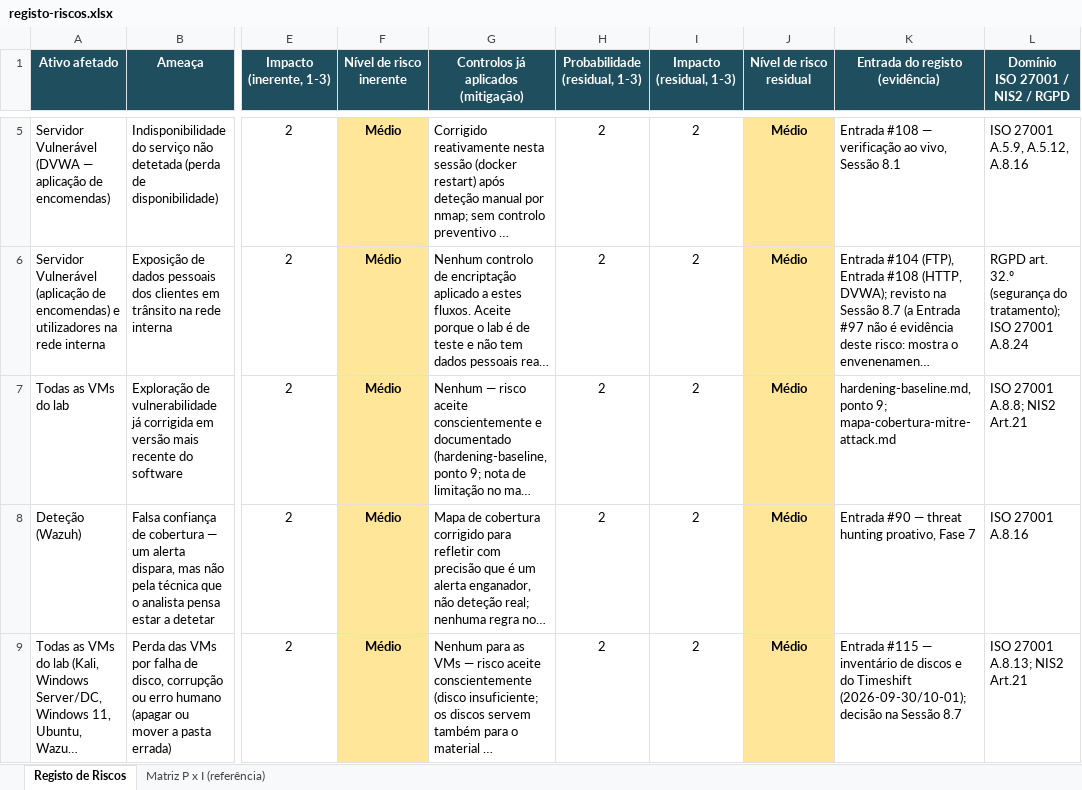
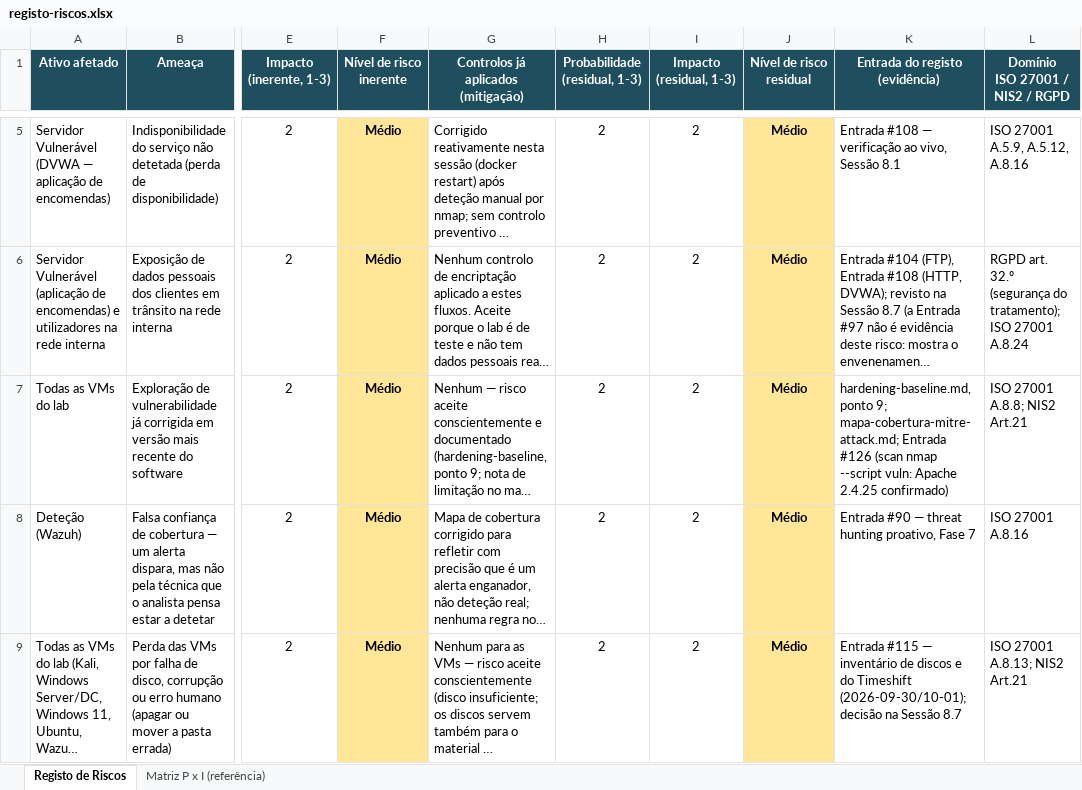
Before and after one commit to pedromiguelraposo70-arch/lab-ciberseguranca, an Excel workbook: registo-riscos.xlsx, sheet Registo de Riscos, drawn as a sheet; only a part is shown, gaps mark what is left out; long unchanged cells end in …; values as stored, in another font and other column widths than the file's, no borders; the diff names each change by its address in the sheet, - before the commit and + after, or states it on an @@ line.

```diff
--- a/registo-riscos.xlsx (sheet Registo de Riscos)
+++ b/registo-riscos.xlsx (sheet Registo de Riscos)
-K7 (Entrada do registo (evidência)): …ponto 9; mapa-cobertura-mitre-attack.md
+K7 (Entrada do registo (evidência)): …ponto 9; mapa-cobertura-mitre-attack.md; Entrada #126 (scan nmap --script vuln: Apache 2.4.25 confirmado)
```
Also changed, not shown: 1 other file.
